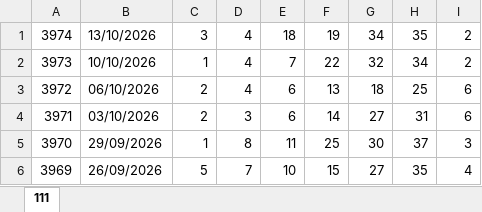
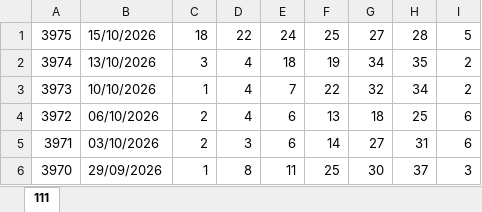
Before and after one commit to moadi1987-eng/LottoAmir, an Excel workbook: NUMBERS.xlsx, sheet 111, drawn as a sheet; only a part is shown; the shorter side is filled out with more unchanged rows; values as stored, in another font and other column widths than the file's, no borders; the diff names each change by its address in the sheet, - before the commit and + after, or states it on an @@ line.

Commit message:
data: update lotto results and prizes

```diff
--- a/NUMBERS.xlsx (sheet 111)
+++ b/NUMBERS.xlsx (sheet 111)
+row 1: 3975 | 15/10/2026 | 18 | 22 | 24 | 25 | 27 | 28 | 5
```
Also changed, not shown: 1 other file.
